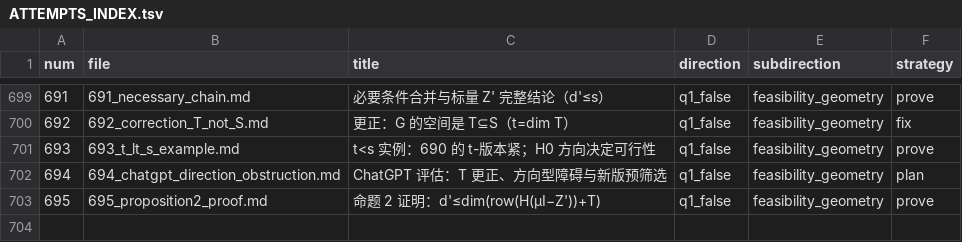
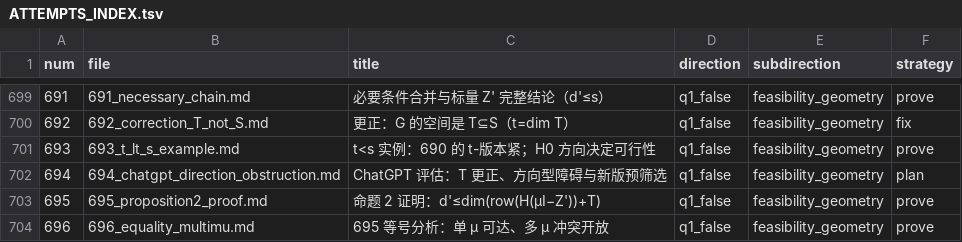
Before and after one commit to Zhengshuji/q1-test-temp, a TSV file: workspace/ATTEMPTS_INDEX.tsv, drawn as a sheet; only a part is shown, gaps mark what is left out.

```diff
--- a/workspace/ATTEMPTS_INDEX.tsv
+++ b/workspace/ATTEMPTS_INDEX.tsv
@@ -703 +703,2 @@ num	file	title	direction	subdirection	strategy
 695	695_proposition2_proof.md	命题 2 证明：d'≤dim(row(H(μI−Z'))+T)	q1_false	feasibility_geometry	prove
+696	696_equality_multimu.md	695 等号分析：单 μ 可达、多 μ 冲突开放	q1_false	feasibility_geometry	prove
```
Also changed, not shown: 2 other files.
